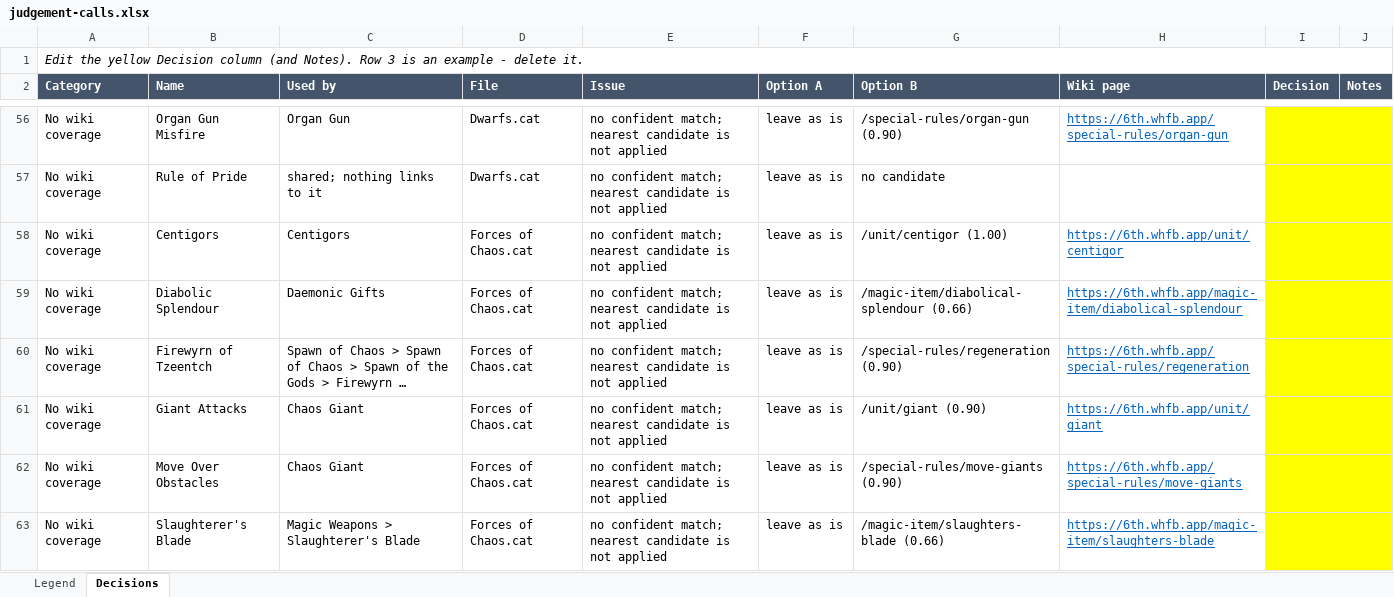
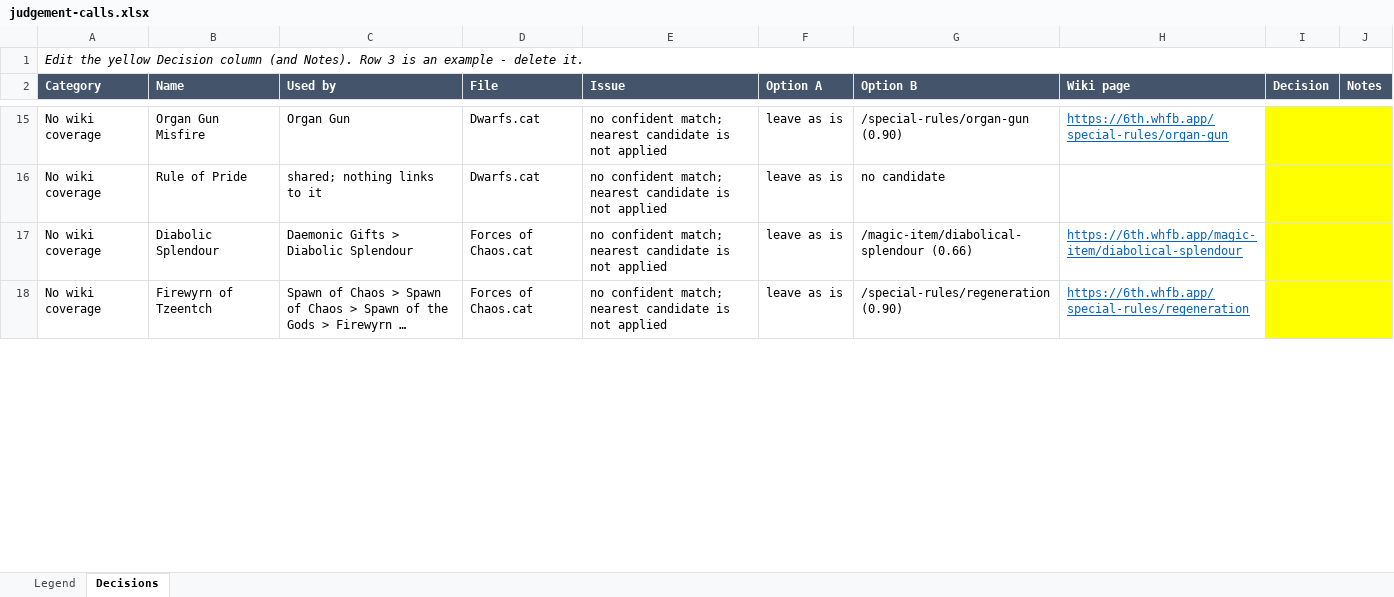
Before and after one commit to TomBombadillo91/WHFB6eBattlescribe, an Excel workbook: docs/judgement-calls.xlsx, sheet Decisions, drawn as a sheet; only a part is shown, gaps mark what is left out; long unchanged cells end in …; values as stored, in another font and other column widths than the file's, no borders; removed rows and columns are numbered as before the commit, all else as after; the diff covers the shown part only; the diff names each change by its address in the sheet, - before the commit and + after, or states it on an @@ line.

```diff
--- a/docs/judgement-calls.xlsx (sheet Decisions)
+++ b/docs/judgement-calls.xlsx (sheet Decisions)
-row 58: No wiki coverage | Centigors | Centigors | Forces of Chaos.cat | no confident match; nearest candidate is not applied | leave as is | /unit/centigor (1.00) | https://6th.whfb.app/unit/centigor
-C17 (Used by): Daemonic Gifts
+C17 (Used by): Daemonic Gifts > Diabolic Splendour
-row 61: No wiki coverage | Giant Attacks | Chaos Giant | Forces of Chaos.cat | no confident match; nearest candidate is not applied | leave as is | /unit/giant (0.90) | https://6th.whfb.app/unit/giant
-row 62: No wiki coverage | Move Over Obstacles | Chaos Giant | Forces of Chaos.cat | no confident match; nearest candidate is not applied | leave as is | /special-rules/move-giants (0.90) | https://6th.whfb.app/special-rules/move-giants
-row 63: No wiki coverage | Slaughterer's Blade | Magic Weapons > Slaughterer's Blade | Forces of Chaos.cat | no confident match; nearest candidate is not applied | leave as is | /magic-item/slaughters-blade (0.66) | https://6th.whfb.app/magic-item/slaughters-blade
```
Also changed, not shown: 51 removed rows and 14 edited cells elsewhere in this sheet, sheet Legend, 35 other files.
